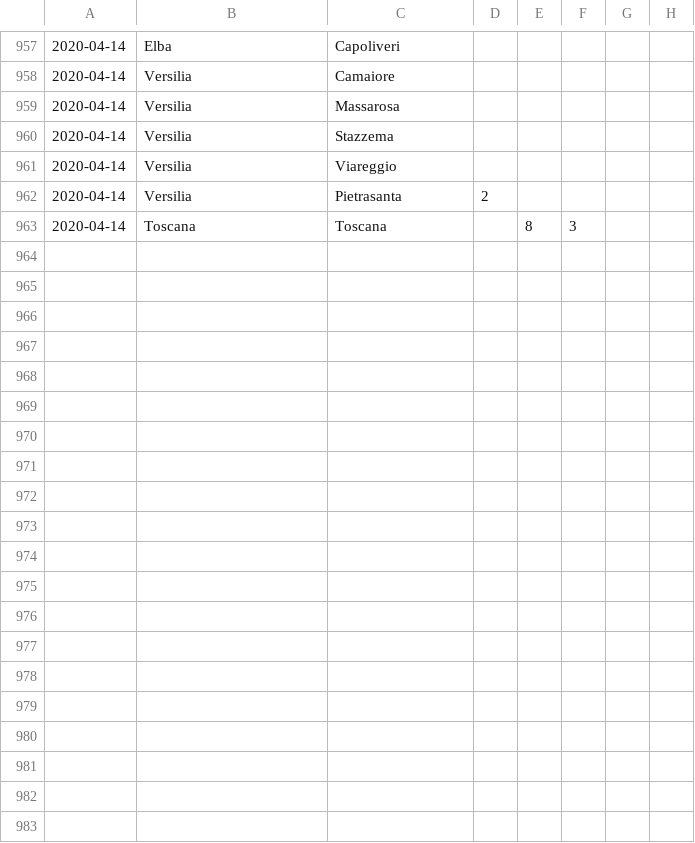
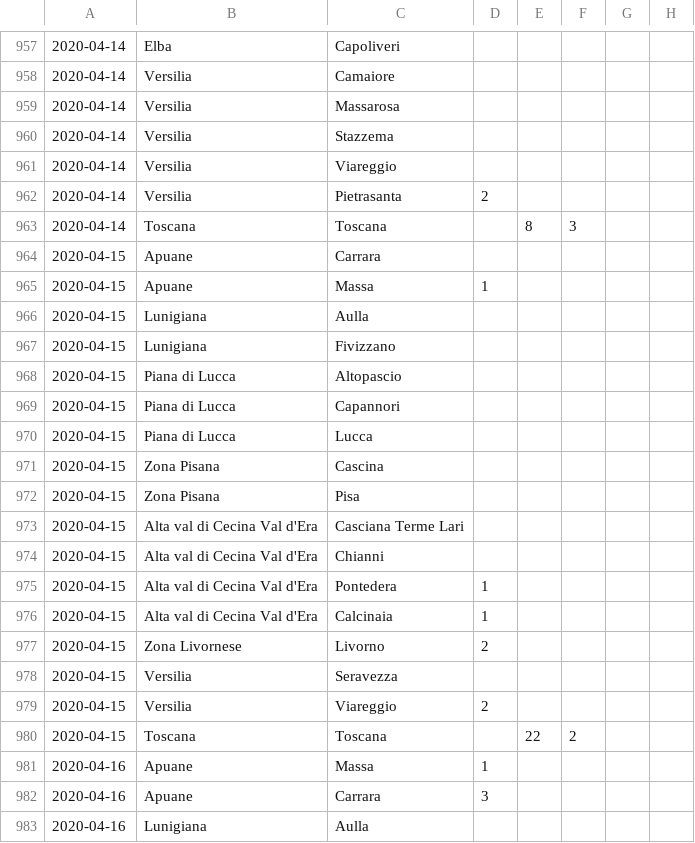
Before and after one commit to covid-toscana-nw/dataset, a CSV file: toscana_nw_deceduti_guariti.csv, drawn as a sheet; only a part is shown, gaps mark what is left out; the diff covers the shown part only.

Commit message:
Update toscana_nw_deceduti_guariti.csv

```diff
--- a/toscana_nw_deceduti_guariti.csv
+++ b/toscana_nw_deceduti_guariti.csv
@@ -963 +963,21 @@
 2020-04-14,Toscana,Toscana,,8,3,,
+2020-04-15,Apuane,Carrara,,,,,
+2020-04-15,Apuane,Massa,1,,,,
+2020-04-15,Lunigiana,Aulla,,,,,
+2020-04-15,Lunigiana,Fivizzano,,,,,
+2020-04-15,Piana di Lucca,Altopascio,,,,,
+2020-04-15,Piana di Lucca,Capannori,,,,,
+2020-04-15,Piana di Lucca,Lucca,,,,,
+2020-04-15,Zona Pisana,Cascina,,,,,
+2020-04-15,Zona Pisana,Pisa,,,,,
+2020-04-15,Alta val di Cecina Val d'Era,Casciana Terme Lari,,,,,
+2020-04-15,Alta val di Cecina Val d'Era,Chianni,,,,,
+2020-04-15,Alta val di Cecina Val d'Era,Pontedera,1,,,,
+2020-04-15,Alta val di Cecina Val d'Era,Calcinaia,1,,,,
+2020-04-15,Zona Livornese,Livorno,2,,,,
+2020-04-15,Versilia,Seravezza,,,,,
+2020-04-15,Versilia,Viareggio,2,,,,
+2020-04-15,Toscana,Toscana,,22,2,,
+2020-04-16,Apuane,Massa,1,,,,
+2020-04-16,Apuane,Carrara,3,,,,
+2020-04-16,Lunigiana,Aulla,,,,,
```
Also changed, not shown: 20 added rows elsewhere in this file.
